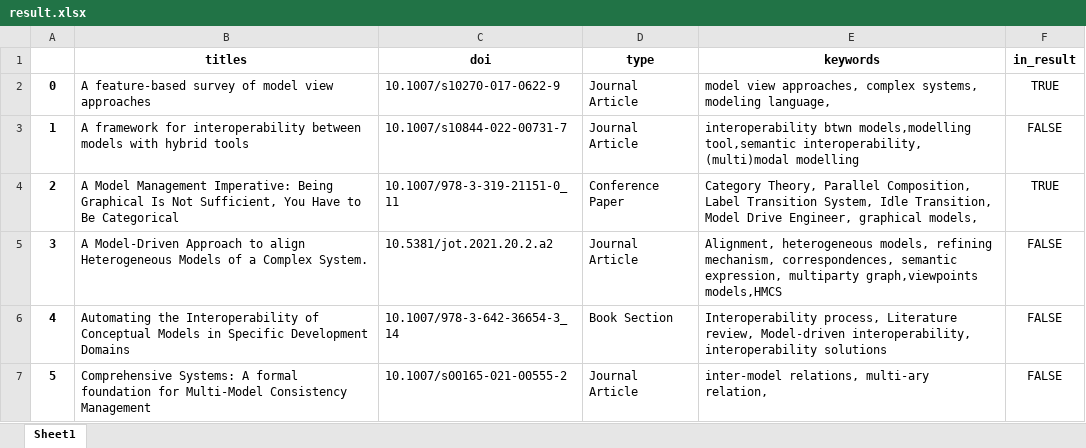
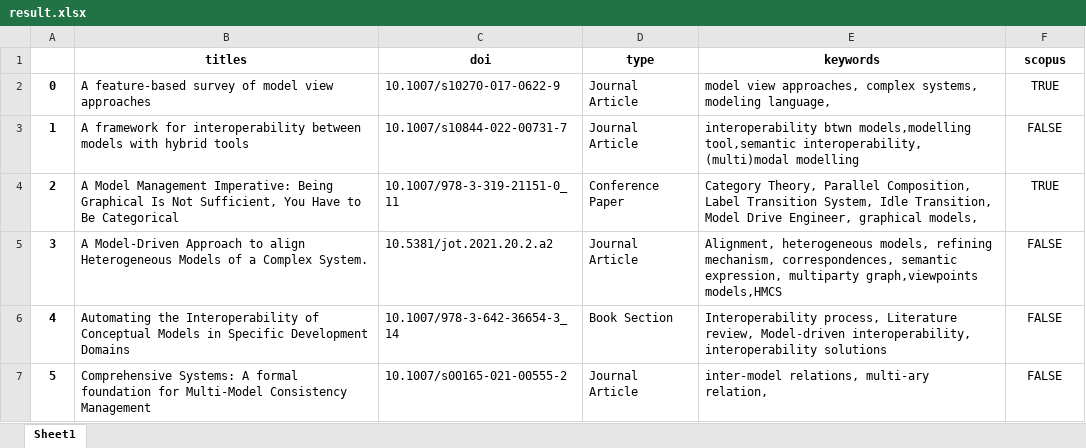
Before and after one commit to kidrigger/slr-helper, an Excel workbook: output/result.xlsx, sheet Sheet1, drawn as a sheet; only a part is shown; values as stored, in another font and other column widths than the file's, no borders; the diff names each change by its address in the sheet, - before the commit and + after, or states it on an @@ line.

```diff
--- a/output/result.xlsx (sheet Sheet1)
+++ b/output/result.xlsx (sheet Sheet1)
-F1: in_result
+F1: scopus
```
Also changed, not shown: 1 other file.
